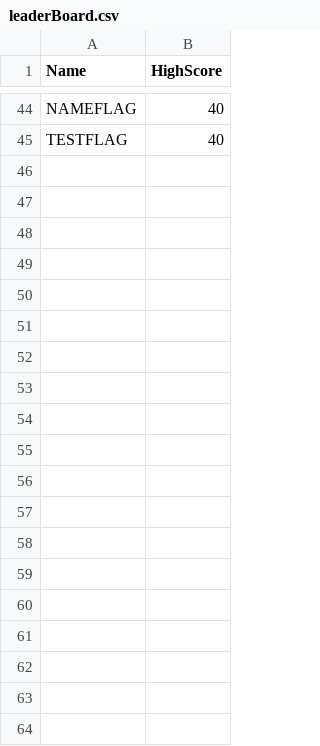
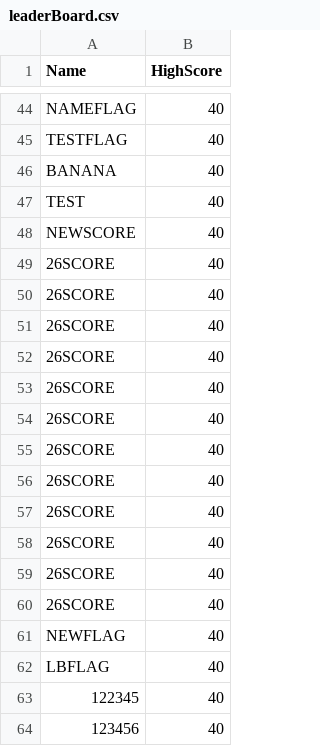
Before and after one commit to nicolamahon/OOP_Game, a CSV file: Game/data/leaderBoard.csv, drawn as a sheet; only a part is shown, gaps mark what is left out; the diff names each change by its address in the sheet, - before the commit and + after, or states it on an @@ line.

Commit message:
program working correctly from initial splash screen to printing leader board. needs one final state to terminate the program or perhaps play again

```diff
--- a/Game/data/leaderBoard.csv
+++ b/Game/data/leaderBoard.csv
+row 46: BANANA | 40
+row 47: TEST | 40
+row 48: NEWSCORE | 40
+row 49: 26SCORE | 40
+row 50: 26SCORE | 40
+row 51: 26SCORE | 40
+row 52: 26SCORE | 40
+row 53: 26SCORE | 40
+row 54: 26SCORE | 40
+row 55: 26SCORE | 40
+row 56: 26SCORE | 40
+row 57: 26SCORE | 40
+row 58: 26SCORE | 40
+row 59: 26SCORE | 40
+row 60: 26SCORE | 40
+row 61: NEWFLAG | 40
+row 62: LBFLAG | 40
+row 63: 122345 | 40
+row 64: 123456 | 40
```
Also changed, not shown: 2 other files.
